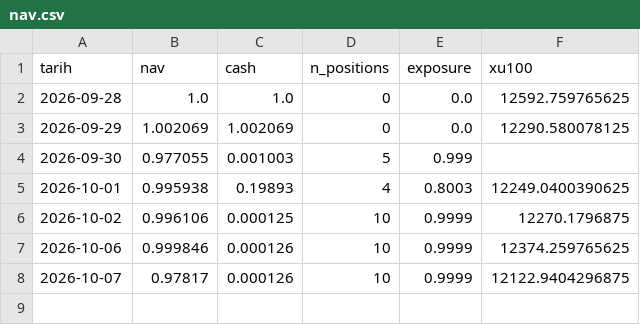
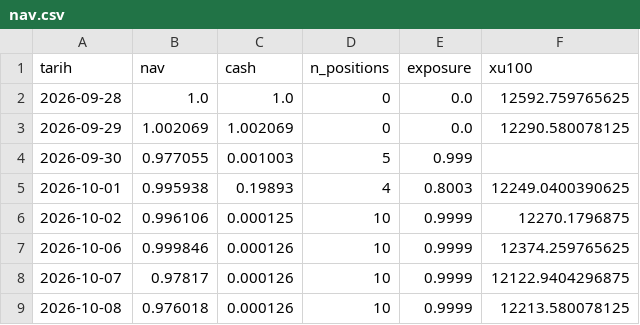
Before and after one commit to evsayar33-oss/bist_orderflow_quant, a CSV file: data/nav.csv, drawn as a sheet; the diff names each change by its address in the sheet, - before the commit and + after, or states it on an @@ line.

```diff
--- a/data/nav.csv
+++ b/data/nav.csv
+row 9: 2026-10-08 | 0.976018 | 0.000126 | 10 | 0.9999 | 12213.580078125
```
Also changed, not shown: 2 other files.
